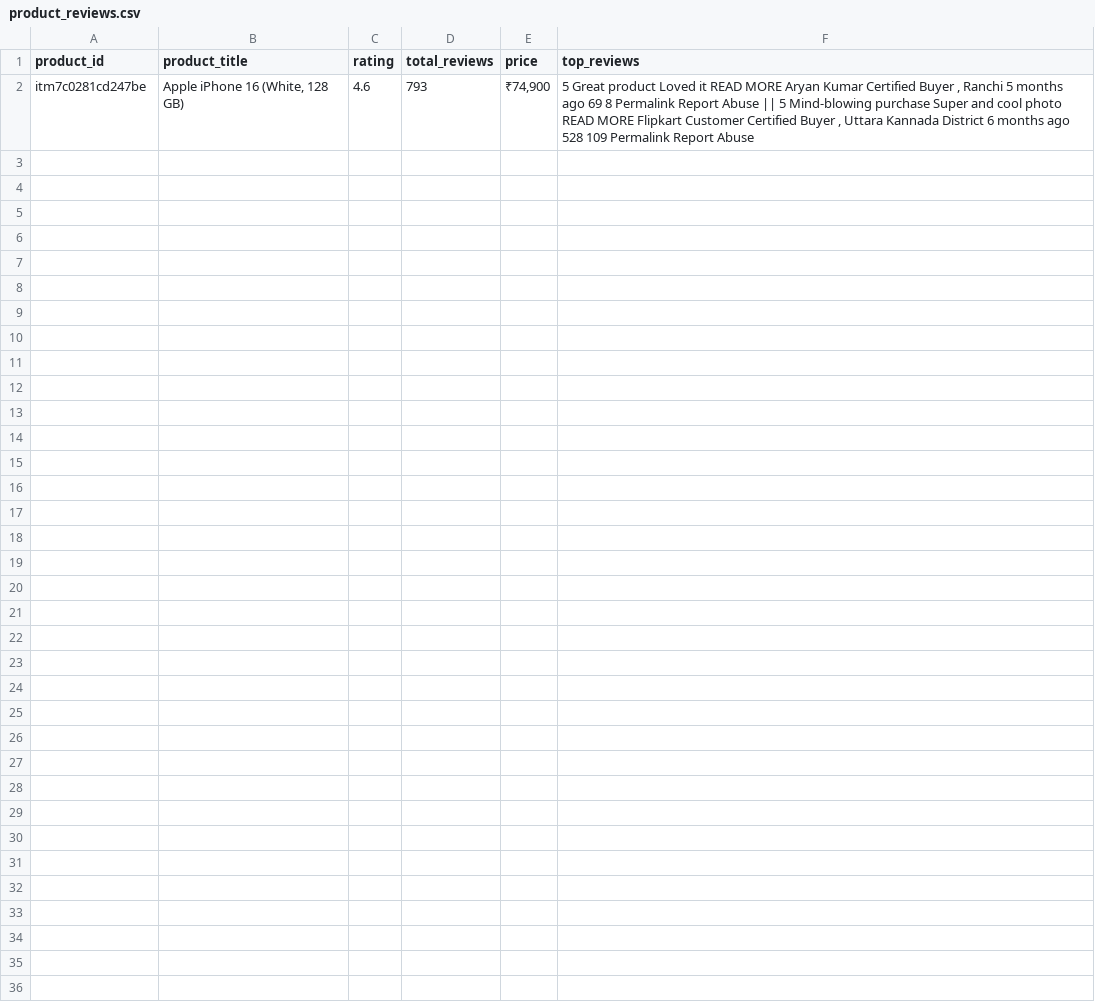
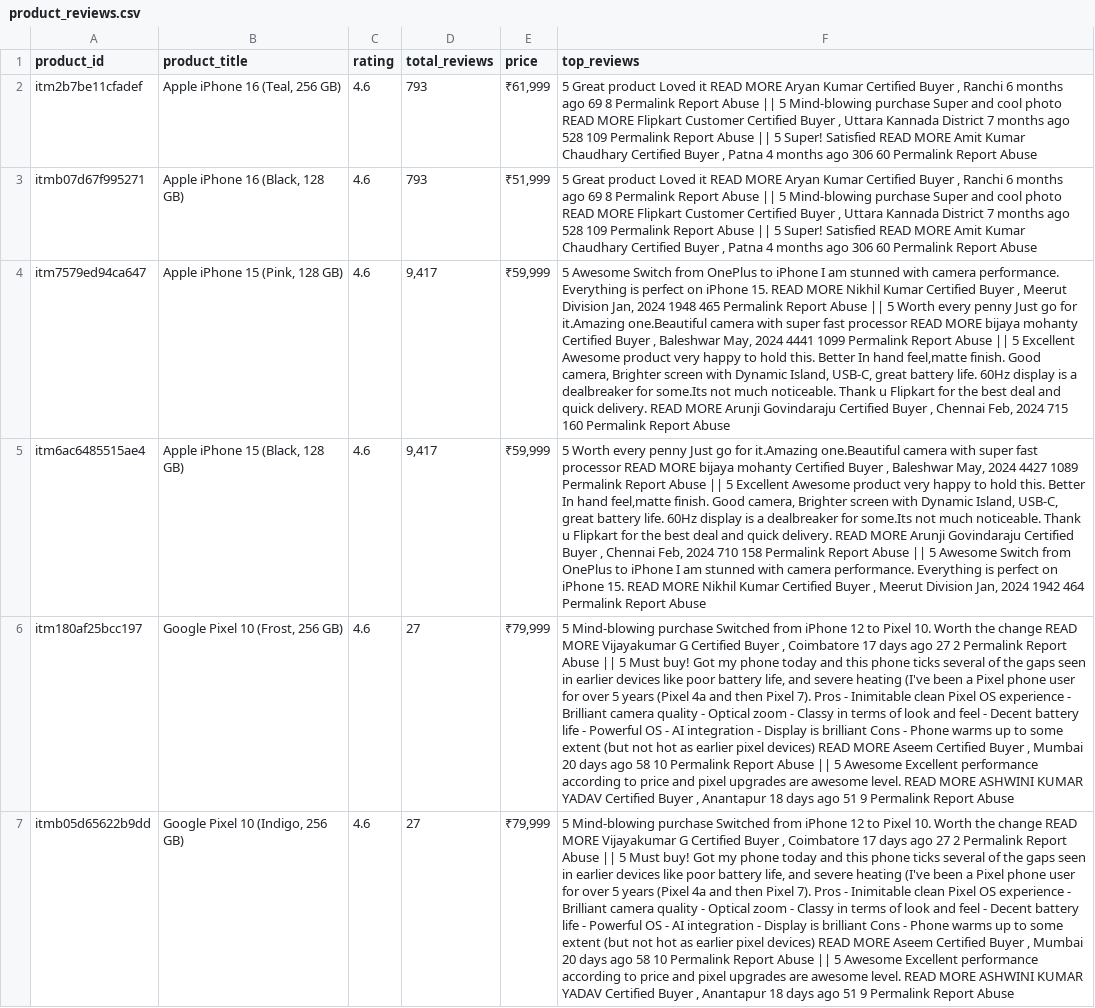
Before and after one commit to Rishabhporwal/Prodexa-AI, a CSV file: data/product_reviews.csv, drawn as a sheet; addresses are those after the commit; the diff names each change by its address in the sheet, - before the commit and + after, or states it on an @@ line.

```diff
--- a/data/product_reviews.csv
+++ b/data/product_reviews.csv
+row 2: itm2b7be11cfadef | Apple iPhone 16 (Teal, 256 GB) | 4.6 | 793 | ₹61,999 | 5 Great product Loved it READ MORE Aryan Kumar Certified Buyer , Ranchi 6 months ago 69 8 Permalink Report Abuse || 5 Mind-blowing purchase Super and cool photo READ MORE Flipkart Customer Certified Buyer , Uttara Kannada District 7 months ago 528 109 Permalink Report Abuse || 5 Super! Satisfied READ MORE Amit Kumar Chaudhary Certified Buyer , Patna 4 months ago 306 60 Permalink Report Abuse
-A3 (product_id): itm7c0281cd247be
+A3 (product_id): itmb07d67f995271
-B3 (product_title): Apple iPhone 16 (White, 128 GB)
+B3 (product_title): Apple iPhone 16 (Black, 128 GB)
-E3 (price): ₹74,900
+E3 (price): ₹51,999
-F3 (top_reviews): …, Ranchi 5 months ago 69 8 Permalink Report Abuse || 5 Mind-blowing purchase Super and cool photo READ MORE Flipkart Customer Certified Buyer , Uttara Kannada District 6 months ago 528 109 Permalink Report…
+F3 (top_reviews): …, Ranchi 6 months ago 69 8 Permalink Report Abuse || 5 Mind-blowing purchase Super and cool photo READ MORE Flipkart Customer Certified Buyer , Uttara Kannada District 7 months ago 528 109 Permalink Report Abuse || 5 Super! Satisfied READ MORE Amit Kumar Chaudhary Certified Buyer , Patna 4 months ago 306 60 Permalink Report…
+row 4: itm7579ed94ca647 | Apple iPhone 15 (Pink, 128 GB) | 4.6 | 9,417 | ₹59,999 | 5 Awesome Switch from OnePlus to iPhone I am stunned with camera performance. Everything is perfect on iPhone 15. READ MORE Nikhil Kumar Certified Buyer , Meerut Division Jan, 2024 1948 465 Permalink Report Abuse || 5 Worth every penny Just go for it.Amazing one.Beautiful camera with super fast processor READ MORE bijaya mohanty Certified Buyer , Baleshwar May, 2024 4441 1099 Permalink Report Abuse || 5 Excellent Awesome product very happy to hold this. Better In hand feel,matte finish. Good camera, Brighter screen with Dynamic Island, USB-C, great battery life. 60Hz display is a dealbreaker for some.Its not much noticeable. Thank u Flipkart for the best deal and quick delivery. READ MORE Arunji Govindaraju Certified Buyer , Chennai Feb, 2024 715 160 Permalink Report Abuse
+row 5: itm6ac6485515ae4 | Apple iPhone 15 (Black, 128 GB) | 4.6 | 9,417 | ₹59,999 | 5 Worth every penny Just go for it.Amazing one.Beautiful camera with super fast processor READ MORE bijaya mohanty Certified Buyer , Baleshwar May, 2024 4427 1089 Permalink Report Abuse || 5 Excellent Awesome product very happy to hold this. Better In hand feel,matte finish. Good camera, Brighter screen with Dynamic Island, USB-C, great battery life. 60Hz display is a dealbreaker for some.Its not much noticeable. Thank u Flipkart for the best deal and quick delivery. READ MORE Arunji Govindaraju Certified Buyer , Chennai Feb, 2024 710 158 Permalink Report Abuse || 5 Awesome Switch from OnePlus to iPhone I am stunned with camera performance. Everything is perfect on iPhone 15. READ MORE Nikhil Kumar Certified Buyer , Meerut Division Jan, 2024 1942 464 Permalink Report Abuse
+row 6: itm180af25bcc197 | Google Pixel 10 (Frost, 256 GB) | 4.6 | 27 | ₹79,999 | 5 Mind-blowing purchase Switched from iPhone 12 to Pixel 10. Worth the change READ MORE Vijayakumar G Certified Buyer , Coimbatore 17 days ago 27 2 Permalink Report Abuse || 5 Must buy! Got my phone today and this phone ticks several of the gaps seen in earlier devices like poor battery life, and severe heating (I've been a Pixel phone user for over 5 years (Pixel 4a and then Pixel 7). Pros - Inimitable clean Pixel OS experience - Brilliant camera quality - Optical zoom - Classy in terms of look and feel - Decent battery life - Powerful OS - AI integration - Display is brilliant Cons - Phone warms up to some extent (but not hot as earlier pixel devices) READ MORE Aseem Certified Buyer , Mumbai 20 days ago 58 10 Permalink Report Abuse || 5 Awesome Excellent performance according to price and pixel upgrades are awesome level. READ MORE ASHWINI KUMAR YADAV Certified Buyer , Anantapur 18 days ago 51 9 Permalink Report Abuse
+row 7: itmb05d65622b9dd | Google Pixel 10 (Indigo, 256 GB) | 4.6 | 27 | ₹79,999 | 5 Mind-blowing purchase Switched from iPhone 12 to Pixel 10. Worth the change READ MORE Vijayakumar G Certified Buyer , Coimbatore 17 days ago 27 2 Permalink Report Abuse || 5 Must buy! Got my phone today and this phone ticks several of the gaps seen in earlier devices like poor battery life, and severe heating (I've been a Pixel phone user for over 5 years (Pixel 4a and then Pixel 7). Pros - Inimitable clean Pixel OS experience - Brilliant camera quality - Optical zoom - Classy in terms of look and feel - Decent battery life - Powerful OS - AI integration - Display is brilliant Cons - Phone warms up to some extent (but not hot as earlier pixel devices) READ MORE Aseem Certified Buyer , Mumbai 20 days ago 58 10 Permalink Report Abuse || 5 Awesome Excellent performance according to price and pixel upgrades are awesome level. READ MORE ASHWINI KUMAR YADAV Certified Buyer , Anantapur 18 days ago 51 9 Permalink Report Abuse
```
Also changed, not shown: 11 other files.
